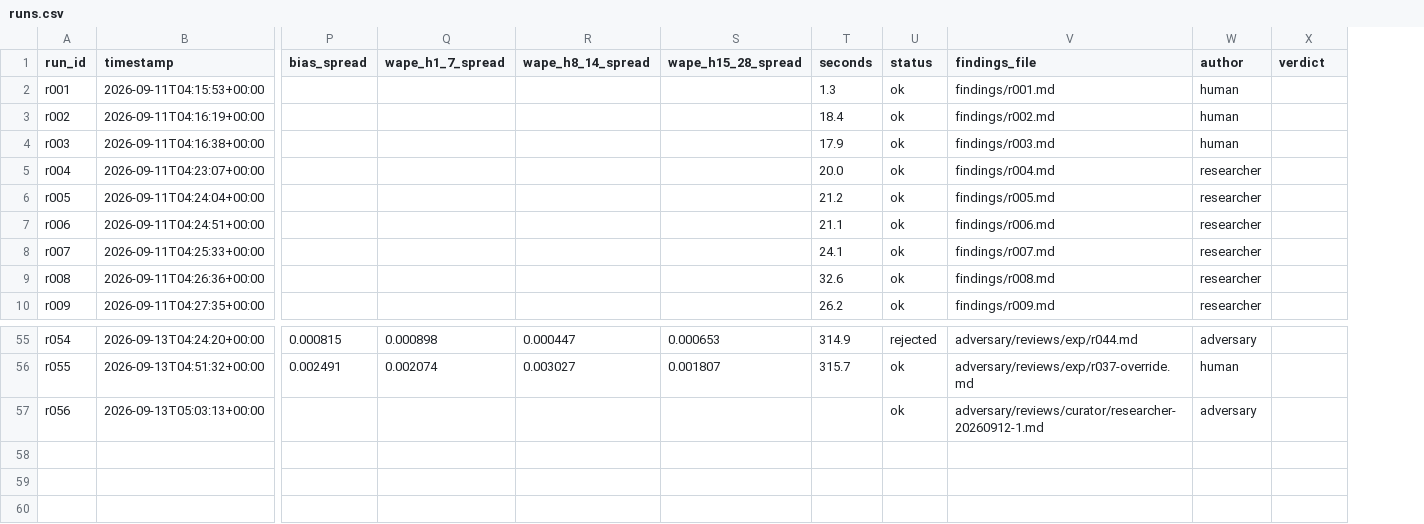
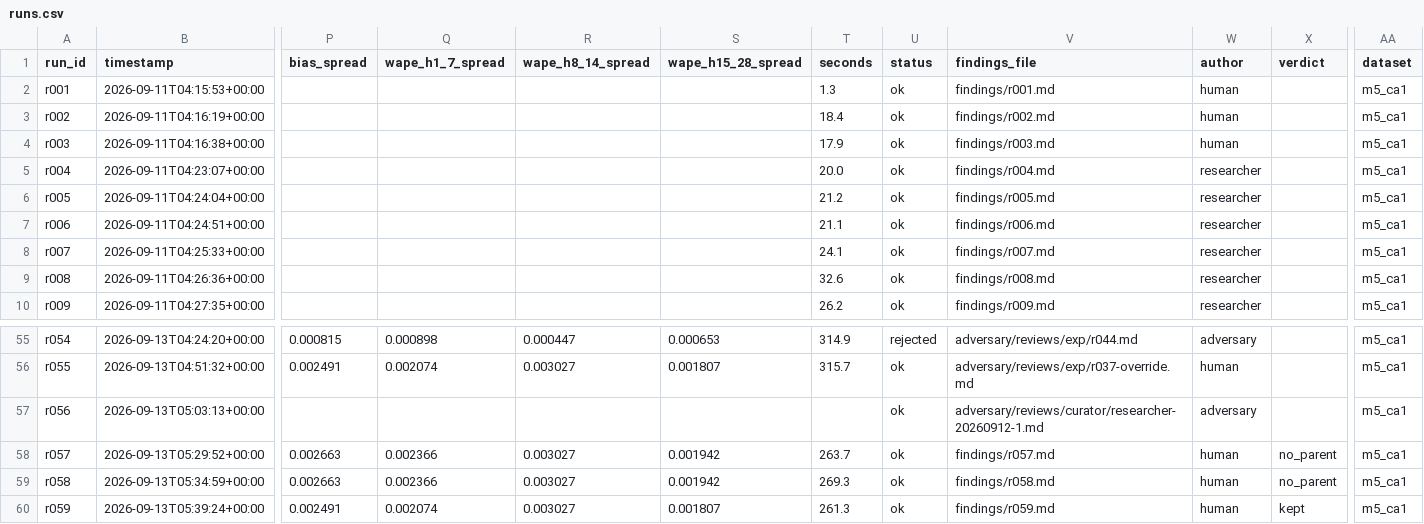
Before and after one commit to rslayer/kepler, a CSV file: runs/runs.csv, drawn as a sheet; only a part is shown, gaps mark what is left out; rows hold the shown columns only; the diff names each change by its address in the sheet, - before the commit and + after, or states it on an @@ line.

```diff
--- a/runs/runs.csv
+++ b/runs/runs.csv
+column AA (dataset), rows 2-10: all m5_ca1; rows 55-57: all m5_ca1
+row 58: r057 | 2026-09-13T05:29:52+00:00 | 0.002663 | 0.002366 | 0.003027 | 0.001942 | 263.7 | ok | findings/r057.md | human | no_parent | m5_ca1
+row 59: r058 | 2026-09-13T05:34:59+00:00 | 0.002663 | 0.002366 | 0.003027 | 0.001942 | 269.3 | ok | findings/r058.md | human | no_parent | m5_ca1
+row 60: r059 | 2026-09-13T05:39:24+00:00 | 0.002491 | 0.002074 | 0.003027 | 0.001807 | 261.3 | ok | findings/r059.md | human | kept | m5_ca1
```
Also changed, not shown: runs/holdout.csv, 38 other files.
